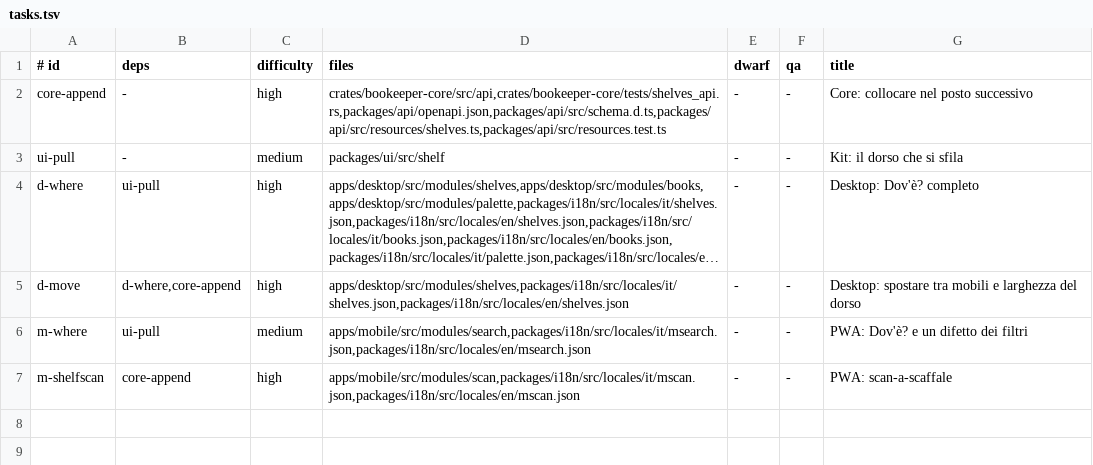
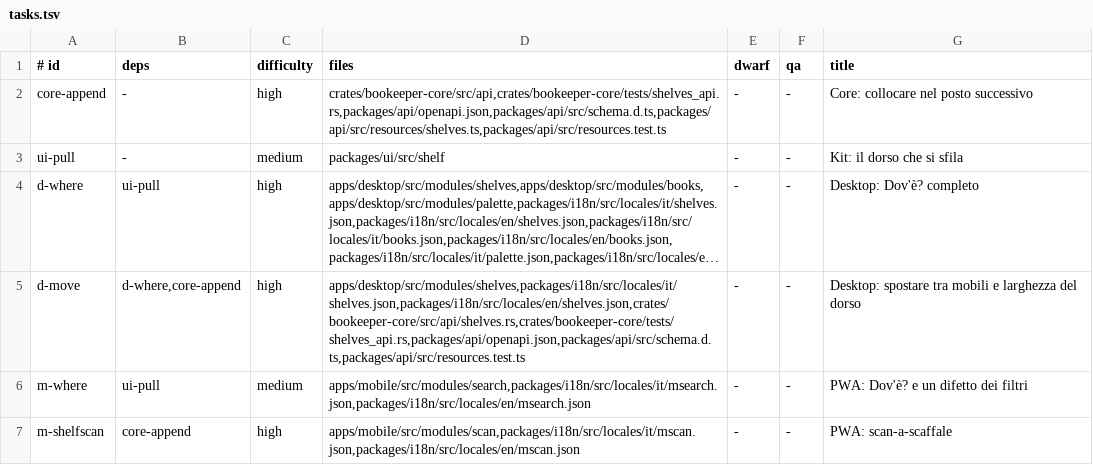
Before and after one commit to Bardugo624/Bookeeper-Neo, a TSV file: docs/forge/fase-5a/tasks.tsv, drawn as a sheet; long unchanged cells end in …; the diff names each change by its address in the sheet, - before the commit and + after, or states it on an @@ line.

```diff
--- a/docs/forge/fase-5a/tasks.tsv
+++ b/docs/forge/fase-5a/tasks.tsv
-D5 (files): apps/desktop/src/modules/shelves,packages/i18n/src/locales/it/shelves.json,packages/i18n/src/locales/en/shelves.json
+D5 (files): apps/desktop/src/modules/shelves,packages/i18n/src/locales/it/shelves.json,packages/i18n/src/locales/en/shelves.json,crates/bookeeper-core/src/api/shelves.rs,crates/bookeeper-core/tests/shelves_api.rs,packages/api/openapi.json,packages/api/src/schema.d.ts,packages/api/src/resources.test.ts
```
Also changed, not shown: .forge/ledger.tsv, 3 other files.
